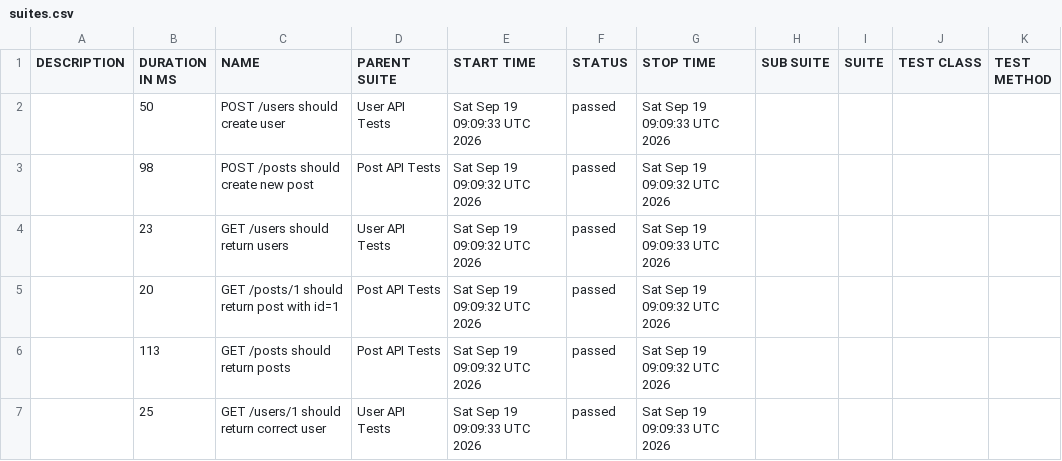
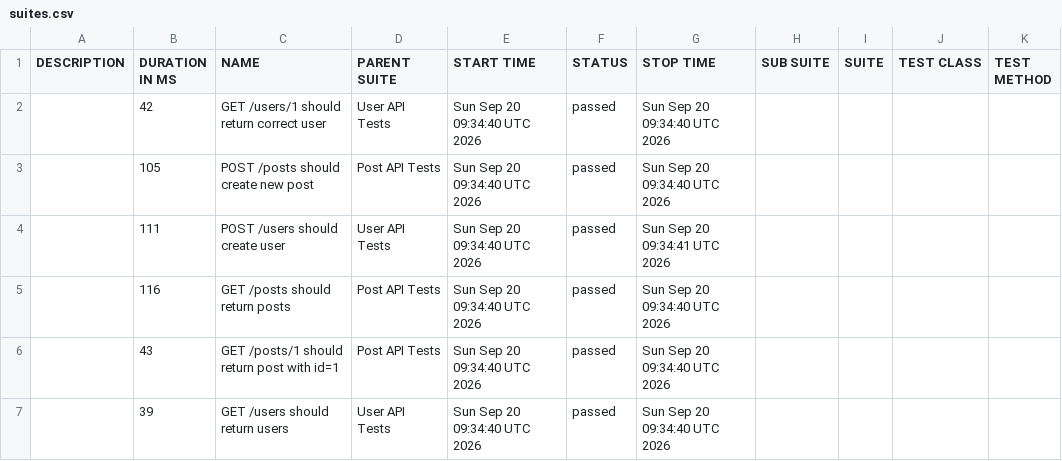
Before and after one commit to AnhAutomationTester/API_Automation_Mocha, a CSV file: data/suites.csv, drawn as a sheet.

```diff
--- a/data/suites.csv
+++ b/data/suites.csv
@@ -1,7 +1,7 @@
 "DESCRIPTION","DURATION IN MS","NAME","PARENT SUITE","START TIME","STATUS","STOP TIME","SUB SUITE","SUITE","TEST CLASS","TEST METHOD"
-"","50","POST /users should create user","User API Tests","Sat Sep 19 09:09:33 UTC 2026","passed","Sat Sep 19 09:09:33 UTC 2026","","","",""
-"","98","POST /posts should create new post","Post API Tests","Sat Sep 19 09:09:32 UTC 2026","passed","Sat Sep 19 09:09:32 UTC 2026","","","",""
-"","23","GET /users should return users","User API Tests","Sat Sep 19 09:09:32 UTC 2026","passed","Sat Sep 19 09:09:33 UTC 2026","","","",""
-"","20","GET /posts/1 should return post with id=1","Post API Tests","Sat Sep 19 09:09:32 UTC 2026","passed","Sat Sep 19 09:09:32 UTC 2026","","","",""
-"","113","GET /posts should return posts","Post API Tests","Sat Sep 19 09:09:32 UTC 2026","passed","Sat Sep 19 09:09:32 UTC 2026","","","",""
-"","25","GET /users/1 should return correct user","User API Tests","Sat Sep 19 09:09:33 UTC 2026","passed","Sat Sep 19 09:09:33 UTC 2026","","","",""
+"","42","GET /users/1 should return correct user","User API Tests","Sun Sep 20 09:34:40 UTC 2026","passed","Sun Sep 20 09:34:40 UTC 2026","","","",""
+"","105","POST /posts should create new post","Post API Tests","Sun Sep 20 09:34:40 UTC 2026","passed","Sun Sep 20 09:34:40 UTC 2026","","","",""
+"","111","POST /users should create user","User API Tests","Sun Sep 20 09:34:40 UTC 2026","passed","Sun Sep 20 09:34:41 UTC 2026","","","",""
+"","116","GET /posts should return posts","Post API Tests","Sun Sep 20 09:34:40 UTC 2026","passed","Sun Sep 20 09:34:40 UTC 2026","","","",""
+"","43","GET /posts/1 should return post with id=1","Post API Tests","Sun Sep 20 09:34:40 UTC 2026","passed","Sun Sep 20 09:34:40 UTC 2026","","","",""
+"","39","GET /users should return users","User API Tests","Sun Sep 20 09:34:40 UTC 2026","passed","Sun Sep 20 09:34:40 UTC 2026","","","",""
```
Also changed, not shown: 50 other files.
